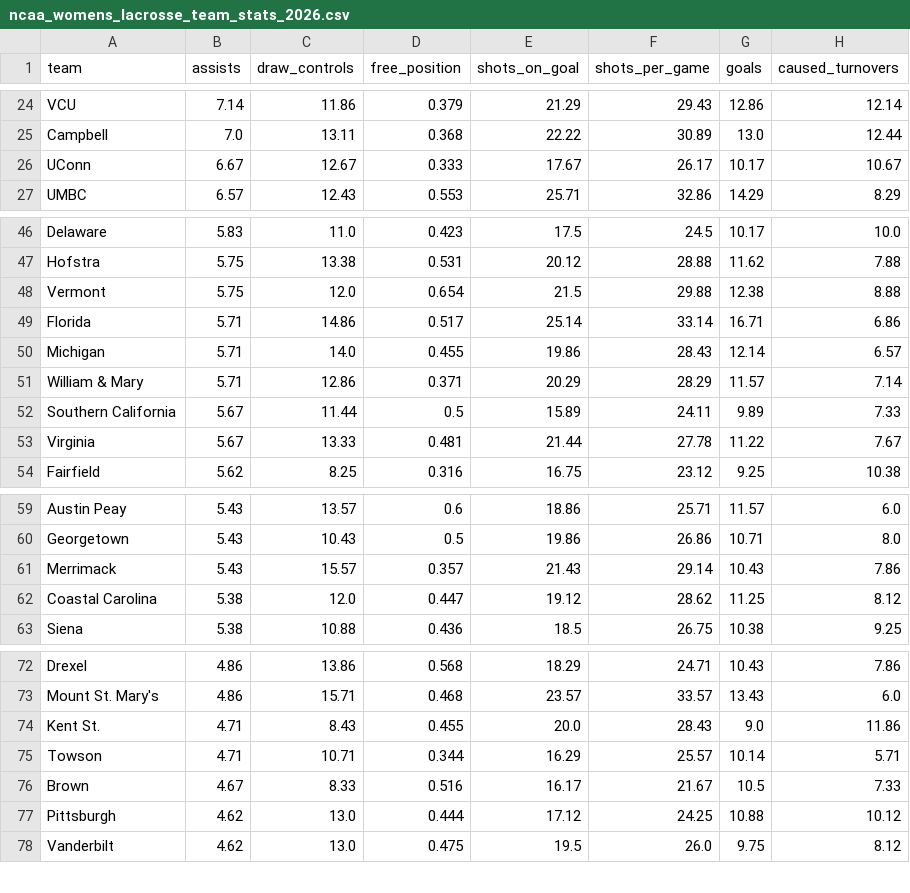
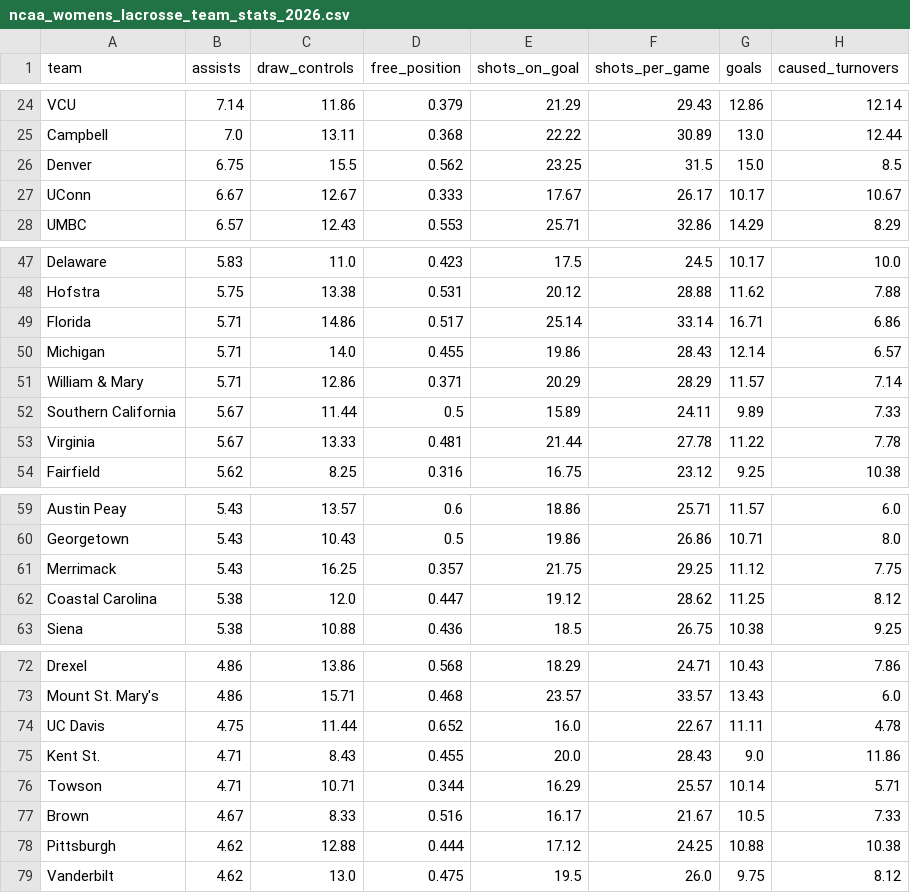
Before and after one commit to Avery-May-2/ncaa-womens-lacrosse-offense, a CSV file: data/ncaa_womens_lacrosse_team_stats_2026.csv, drawn as a sheet; only a part is shown, gaps mark what is left out; the diff covers the shown part only.

```diff
--- a/data/ncaa_womens_lacrosse_team_stats_2026.csv
+++ b/data/ncaa_womens_lacrosse_team_stats_2026.csv
@@ -25,2 +25,3 @@ VCU,7.14,11.86,0.379,21.29,29.43,12.86,12.14
 Campbell,7.0,13.11,0.368,22.22,30.89,13.0,12.44
+Denver,6.75,15.5,0.562,23.25,31.5,15.0,8.5
 UConn,6.67,12.67,0.333,17.67,26.17,10.17,10.67
@@ -47,3 +48,2 @@ Delaware,5.83,11.0,0.423,17.5,24.5,10.17,10.0
 Hofstra,5.75,13.38,0.531,20.12,28.88,11.62,7.88
-Vermont,5.75,12.0,0.654,21.5,29.88,12.38,8.88
 Florida,5.71,14.86,0.517,25.14,33.14,16.71,6.86
@@ -52,3 +52,3 @@ William & Mary,5.71,12.86,0.371,20.29,28.29,11.57,7.14
 Southern California,5.67,11.44,0.5,15.89,24.11,9.89,7.33
-Virginia,5.67,13.33,0.481,21.44,27.78,11.22,7.67
+Virginia,5.67,13.33,0.481,21.44,27.78,11.22,7.78
 Fairfield,5.62,8.25,0.316,16.75,23.12,9.25,10.38
@@ -60,3 +60,3 @@ Austin Peay,5.43,13.57,0.6,18.86,25.71,11.57,6.0
 Georgetown,5.43,10.43,0.5,19.86,26.86,10.71,8.0
-Merrimack,5.43,15.57,0.357,21.43,29.14,10.43,7.86
+Merrimack,5.43,16.25,0.357,21.75,29.25,11.12,7.75
 Coastal Carolina,5.38,12.0,0.447,19.12,28.62,11.25,8.12
@@ -73,2 +73,3 @@ Drexel,4.86,13.86,0.568,18.29,24.71,10.43,7.86
 Mount St. Mary's,4.86,15.71,0.468,23.57,33.57,13.43,6.0
+UC Davis,4.75,11.44,0.652,16.0,22.67,11.11,4.78
 Kent St.,4.71,8.43,0.455,20.0,28.43,9.0,11.86
@@ -76,3 +77,3 @@ Towson,4.71,10.71,0.344,16.29,25.57,10.14,5.71
 Brown,4.67,8.33,0.516,16.17,21.67,10.5,7.33
-Pittsburgh,4.62,13.0,0.444,17.12,24.25,10.88,10.12
+Pittsburgh,4.62,12.88,0.444,17.12,24.25,10.88,10.38
 Vanderbilt,4.62,13.0,0.475,19.5,26.0,9.75,8.12
```
Also changed, not shown: 4 added rows, 4 removed rows and 8 edited cells elsewhere in this file.
